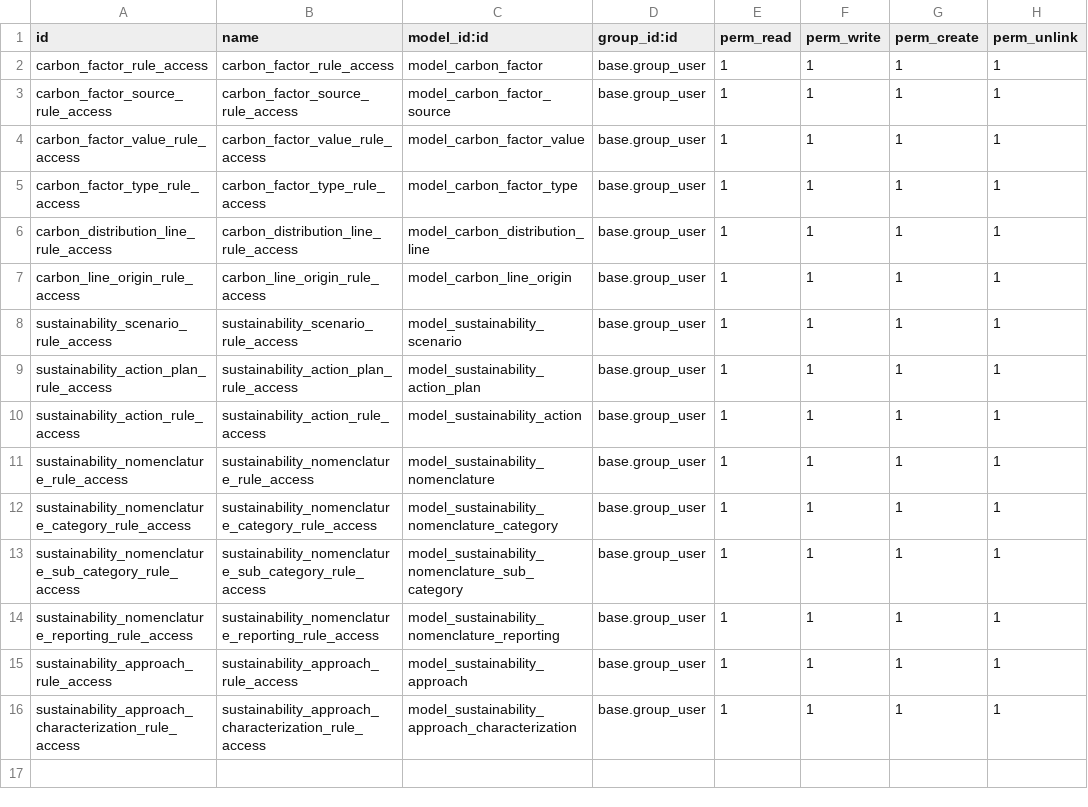
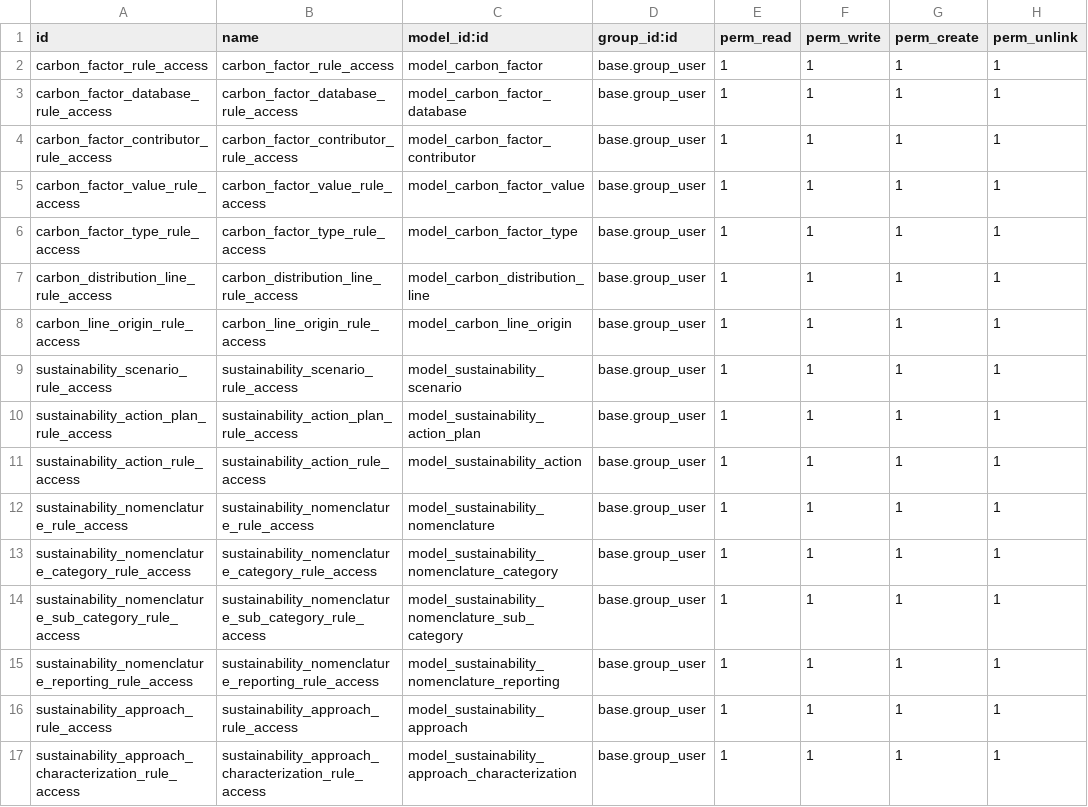
Before and after one commit to sustainability-suite/sustainability-odoo, a CSV file: sustainability/security/ir.model.access.csv, drawn as a sheet.

Commit message:
[IMP] sustainability: emission factor database and contributor (#184)

```diff
--- a/sustainability/security/ir.model.access.csv
+++ b/sustainability/security/ir.model.access.csv
@@ -2,3 +2,4 @@ id,name,model_id:id,group_id:id,perm_read,perm_write,perm_create,perm_unlink
 carbon_factor_rule_access,carbon_factor_rule_access,model_carbon_factor,base.group_user,1,1,1,1
-carbon_factor_source_rule_access,carbon_factor_source_rule_access,model_carbon_factor_source,base.group_user,1,1,1,1
+carbon_factor_database_rule_access,carbon_factor_database_rule_access,model_carbon_factor_database,base.group_user,1,1,1,1
+carbon_factor_contributor_rule_access,carbon_factor_contributor_rule_access,model_carbon_factor_contributor,base.group_user,1,1,1,1
 carbon_factor_value_rule_access,carbon_factor_value_rule_access,model_carbon_factor_value,base.group_user,1,1,1,1
```
Also changed, not shown: 18 other files.
